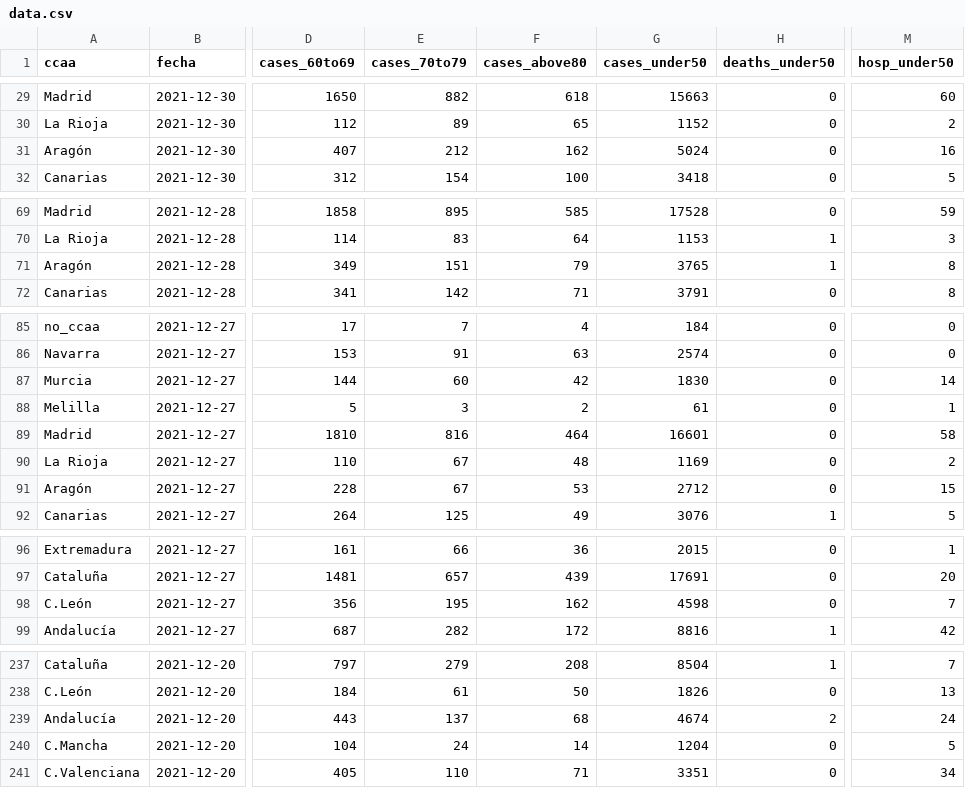
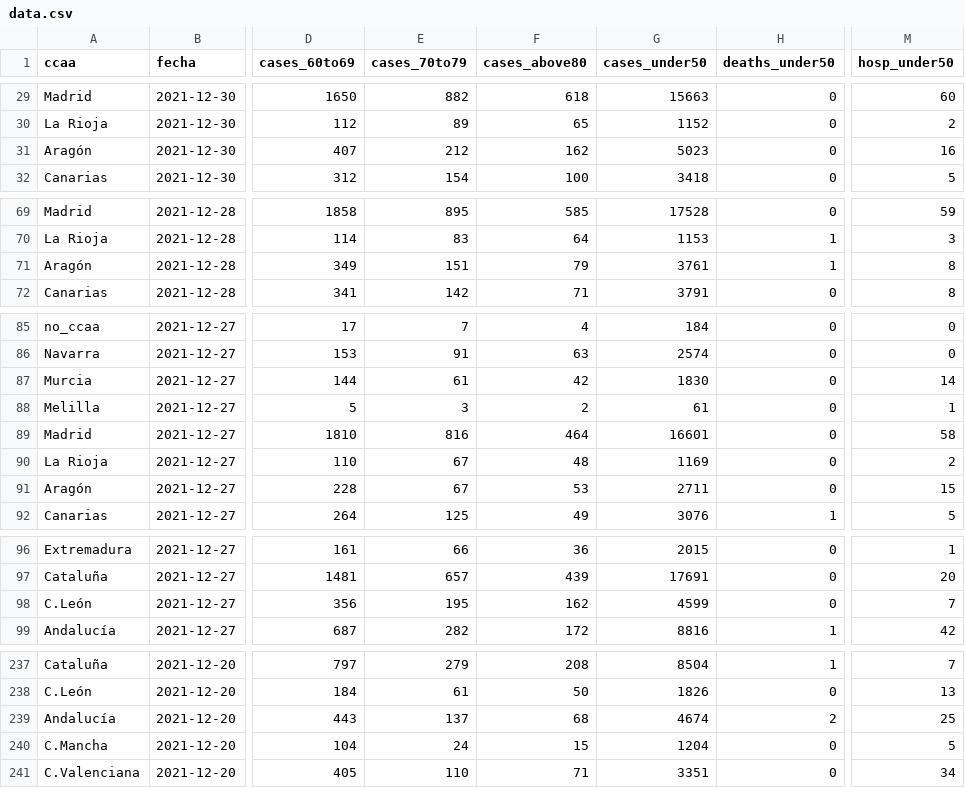
Before and after one commit to antonbardera/covid-vaccination-tracker, a CSV file: app/public/data.csv, drawn as a sheet; only a part is shown, gaps mark what is left out; the diff covers the shown part only; the diff names each change by its address in the sheet, - before the commit and + after, or states it on an @@ line.

```diff
--- a/app/public/data.csv
+++ b/app/public/data.csv
-G31 (cases_under50): 5024
+G31 (cases_under50): 5023
-G71 (cases_under50): 3765
+G71 (cases_under50): 3761
-E87 (cases_70to79): 60
+E87 (cases_70to79): 61
-G91 (cases_under50): 2712
+G91 (cases_under50): 2711
-G98 (cases_under50): 4598
+G98 (cases_under50): 4599
-M239 (hosp_under50): 24
+M239 (hosp_under50): 25
-F240 (cases_above80): 14
+F240 (cases_above80): 15
```
Also changed, not shown: 68 edited cells elsewhere in this file, 3 other files.
